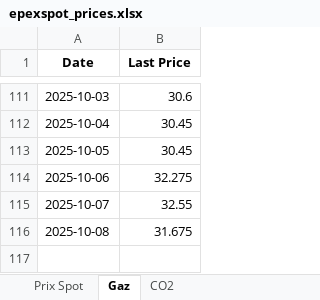
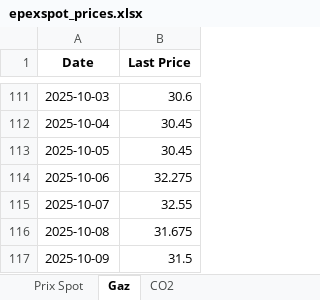
Before and after one commit to Victorien07/EPEX-Price-Scraper, an Excel workbook: data/epexspot_prices.xlsx, sheet Gaz, drawn as a sheet; only a part is shown, gaps mark what is left out; values as stored, in another font and other column widths than the file's, no borders; the diff names each change by its address in the sheet, - before the commit and + after, or states it on an @@ line.

```diff
--- a/data/epexspot_prices.xlsx (sheet Gaz)
+++ b/data/epexspot_prices.xlsx (sheet Gaz)
+row 117: 2025-10-09 | 31.5
```
Also changed, not shown: sheet Prix Spot, sheet CO2.
